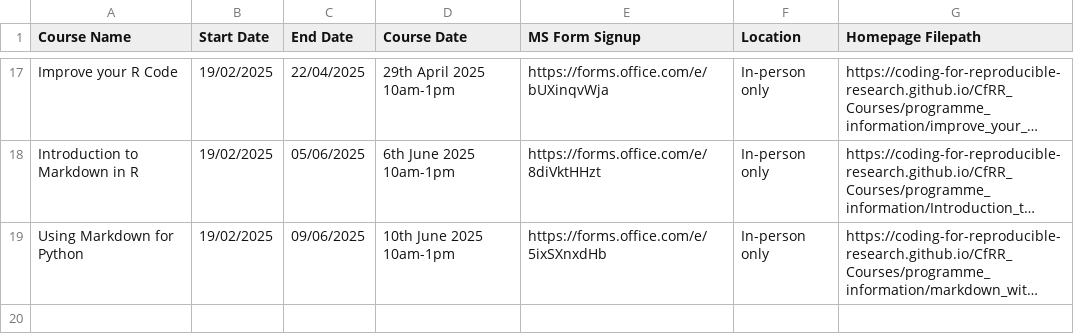
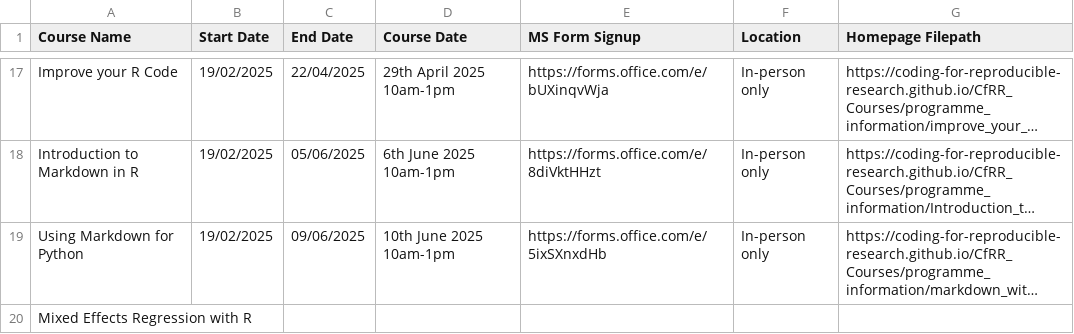
Before and after one commit to coding-for-reproducible-research/CfRR_Courses, a CSV file: data/workshop_info.csv, drawn as a sheet; only a part is shown, gaps mark what is left out; long unchanged cells end in …; the diff names each change by its address in the sheet, - before the commit and + after, or states it on an @@ line.

```diff
--- a/data/workshop_info.csv
+++ b/data/workshop_info.csv
+row 20: Mixed Effects Regression with R
```
Also changed, not shown: 1 other file.
